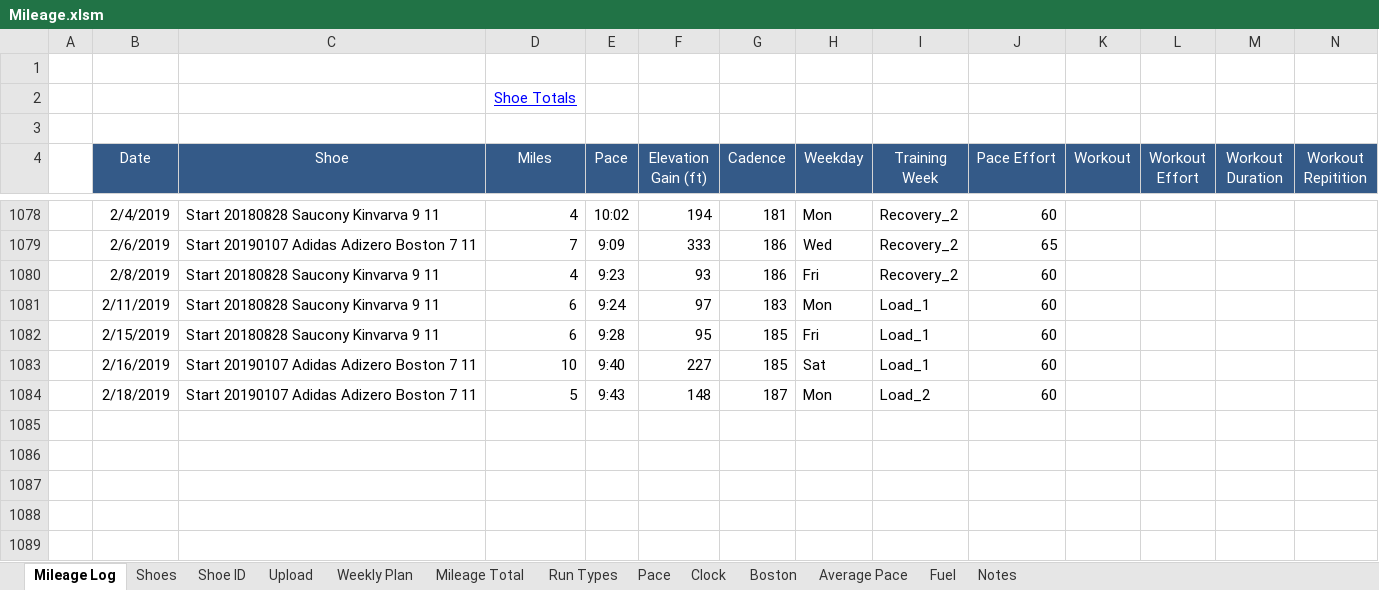
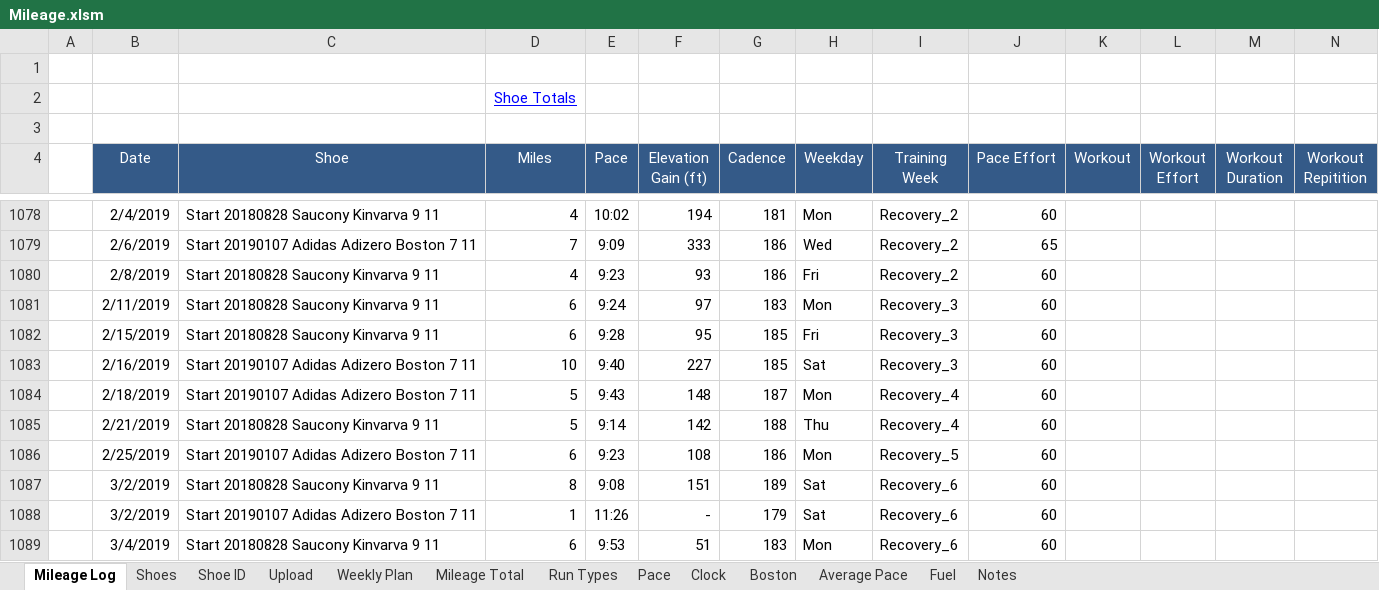
Before and after one commit to primalrun/hca_psg, an Excel workbook: Mileage.xlsm, sheet Mileage Log, drawn as a sheet; only a part is shown, gaps mark what is left out; values as stored, in another font and other column widths than the file's, no borders; rows hold the shown columns only; the diff names each change by its address in the sheet, - before the commit and + after, or states it on an @@ line.

Commit message:
Add files via upload

```diff
--- a/Mileage.xlsm (sheet Mileage Log)
+++ b/Mileage.xlsm (sheet Mileage Log)
-I1081:I1083 (Training Week): Load_1
+I1081:I1083 (Training Week): Recovery_3
-I1084 (Training Week): Load_2
+I1084 (Training Week): Recovery_4
+row 1085:  | 2/21/2019 | Start 20180828 Saucony Kinvarva 9 11 | 5 | 9:14 | 142 | 188 | Thu | Recovery_4 | 60
+row 1086:  | 2/25/2019 | Start 20190107 Adidas Adizero Boston 7 11 | 6 | 9:23 | 108 | 186 | Mon | Recovery_5 | 60
+row 1087:  | 3/2/2019 | Start 20180828 Saucony Kinvarva 9 11 | 8 | 9:08 | 151 | 189 | Sat | Recovery_6 | 60
+row 1088:  | 3/2/2019 | Start 20190107 Adidas Adizero Boston 7 11 | 1 | 11:26 | - | 179 | Sat | Recovery_6 | 60
+row 1089:  | 3/4/2019 | Start 20180828 Saucony Kinvarva 9 11 | 6 | 9:53 | 51 | 183 | Mon | Recovery_6 | 60
```
Also changed, not shown: sheet Mileage Total, charts or pictures.
